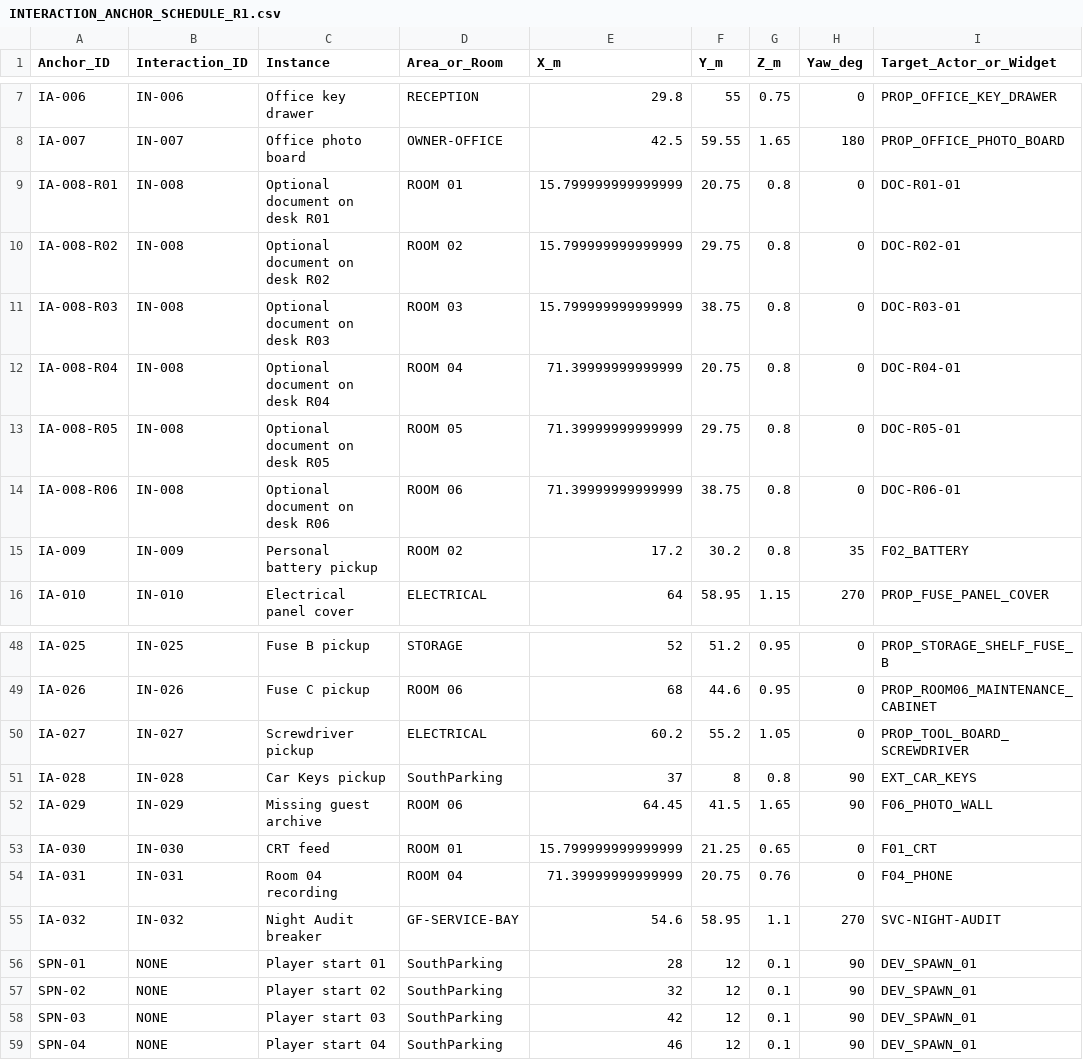
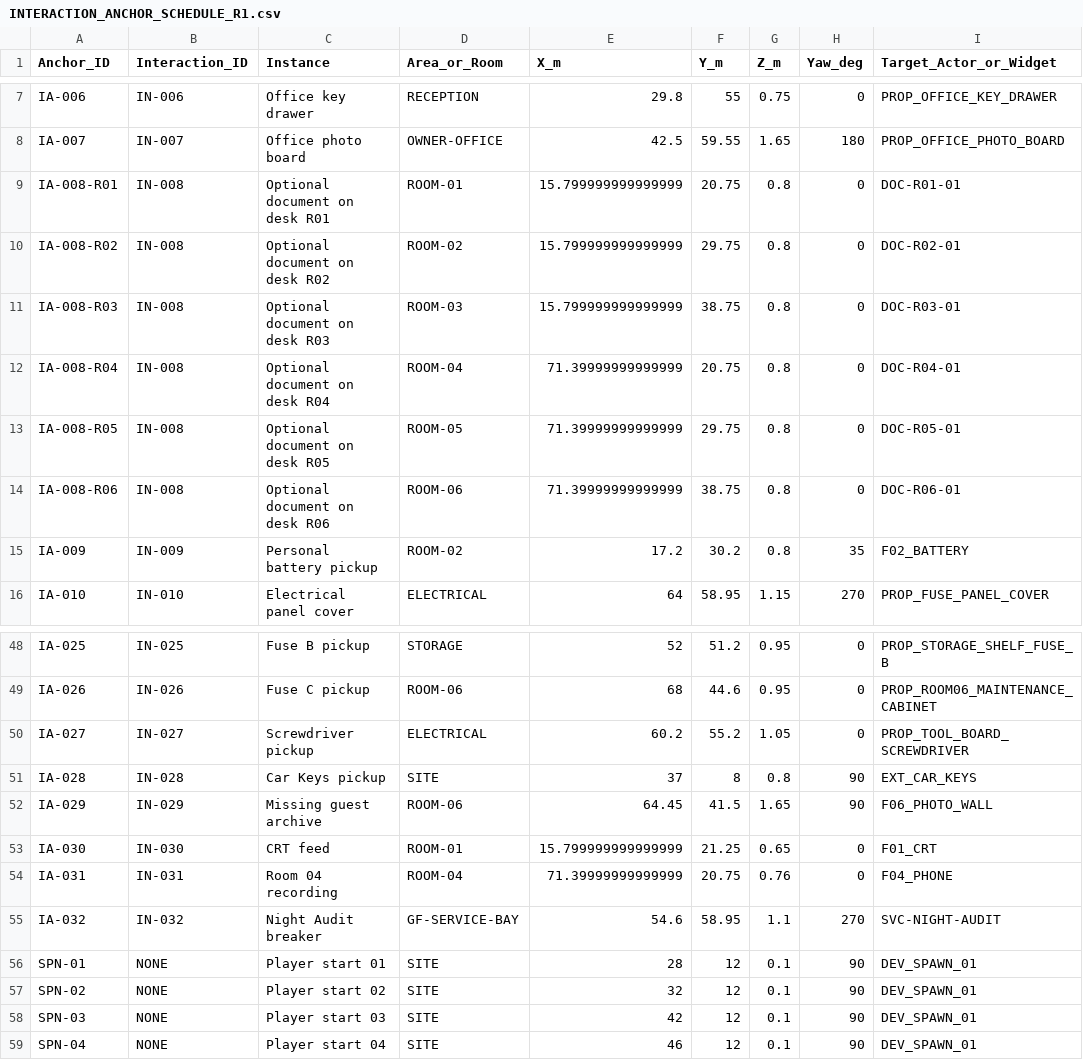
Before and after one commit to Haigone/UEFN-w-Kavasaki, a CSV file: Horror Motel Fable/INTERACTION_ANCHOR_SCHEDULE_R1.csv, drawn as a sheet; only a part is shown, gaps mark what is left out; the diff covers the shown part only; the diff names each change by its address in the sheet, - before the commit and + after, or states it on an @@ line.

Commit message:
Normalize anchor schedule area IDs to R2.3 coordinate register

```diff
--- a/Horror Motel Fable/INTERACTION_ANCHOR_SCHEDULE_R1.csv
+++ b/Horror Motel Fable/INTERACTION_ANCHOR_SCHEDULE_R1.csv
-D9 (Area_or_Room): ROOM 01
+D9 (Area_or_Room): ROOM-01
-D10 (Area_or_Room): ROOM 02
+D10 (Area_or_Room): ROOM-02
-D11 (Area_or_Room): ROOM 03
+D11 (Area_or_Room): ROOM-03
-D12 (Area_or_Room): ROOM 04
+D12 (Area_or_Room): ROOM-04
-D13 (Area_or_Room): ROOM 05
+D13 (Area_or_Room): ROOM-05
-D14 (Area_or_Room): ROOM 06
+D14 (Area_or_Room): ROOM-06
-D15 (Area_or_Room): ROOM 02
+D15 (Area_or_Room): ROOM-02
-D49 (Area_or_Room): ROOM 06
+D49 (Area_or_Room): ROOM-06
-D51 (Area_or_Room): SouthParking
+D51 (Area_or_Room): SITE
-D52 (Area_or_Room): ROOM 06
+D52 (Area_or_Room): ROOM-06
-D53 (Area_or_Room): ROOM 01
+D53 (Area_or_Room): ROOM-01
-D54 (Area_or_Room): ROOM 04
+D54 (Area_or_Room): ROOM-04
-D56:D59 (Area_or_Room): SouthParking
+D56:D59 (Area_or_Room): SITE
```
Also changed, not shown: 21 edited cells elsewhere in this file.
